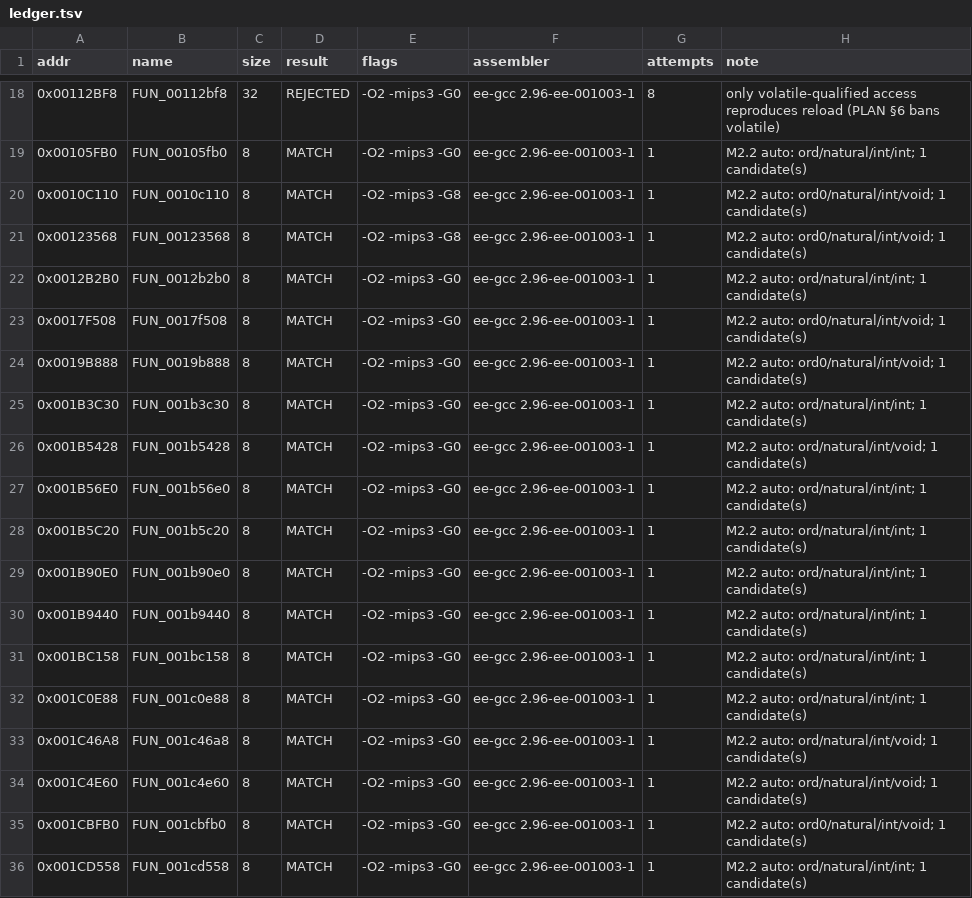
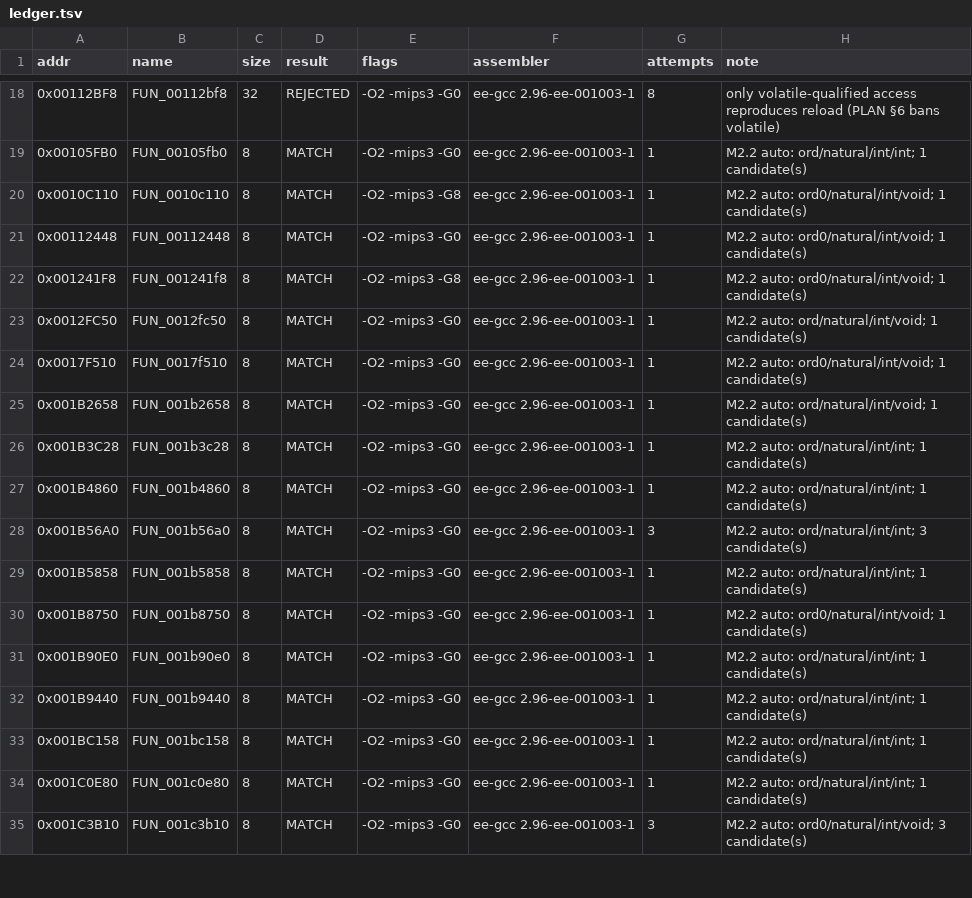
Before and after one commit to pcs801/IsPurePC-matching, a TSV file: progress/ledger.tsv, drawn as a sheet; only a part is shown, gaps mark what is left out; the diff covers the shown part only.

```diff
--- a/progress/ledger.tsv
+++ b/progress/ledger.tsv
@@ -20,10 +20,12 @@ addr	name	size	result	flags	assembler	attempts	note
 0x0010C110	FUN_0010c110	8	MATCH	-O2 -mips3 -G8	ee-gcc 2.96-ee-001003-1	1	M2.2 auto: ord0/natural/int/void; 1 candidate(s)
-0x00123568	FUN_00123568	8	MATCH	-O2 -mips3 -G8	ee-gcc 2.96-ee-001003-1	1	M2.2 auto: ord0/natural/int/void; 1 candidate(s)
-0x0012B2B0	FUN_0012b2b0	8	MATCH	-O2 -mips3 -G0	ee-gcc 2.96-ee-001003-1	1	M2.2 auto: ord/natural/int/int; 1 candidate(s)
-0x0017F508	FUN_0017f508	8	MATCH	-O2 -mips3 -G0	ee-gcc 2.96-ee-001003-1	1	M2.2 auto: ord0/natural/int/void; 1 candidate(s)
-0x0019B888	FUN_0019b888	8	MATCH	-O2 -mips3 -G0	ee-gcc 2.96-ee-001003-1	1	M2.2 auto: ord0/natural/int/void; 1 candidate(s)
-0x001B3C30	FUN_001b3c30	8	MATCH	-O2 -mips3 -G0	ee-gcc 2.96-ee-001003-1	1	M2.2 auto: ord/natural/int/int; 1 candidate(s)
-0x001B5428	FUN_001b5428	8	MATCH	-O2 -mips3 -G0	ee-gcc 2.96-ee-001003-1	1	M2.2 auto: ord/natural/int/void; 1 candidate(s)
-0x001B56E0	FUN_001b56e0	8	MATCH	-O2 -mips3 -G0	ee-gcc 2.96-ee-001003-1	1	M2.2 auto: ord/natural/int/int; 1 candidate(s)
-0x001B5C20	FUN_001b5c20	8	MATCH	-O2 -mips3 -G0	ee-gcc 2.96-ee-001003-1	1	M2.2 auto: ord/natural/int/int; 1 candidate(s)
+0x00112448	FUN_00112448	8	MATCH	-O2 -mips3 -G0	ee-gcc 2.96-ee-001003-1	1	M2.2 auto: ord0/natural/int/void; 1 candidate(s)
+0x001241F8	FUN_001241f8	8	MATCH	-O2 -mips3 -G8	ee-gcc 2.96-ee-001003-1	1	M2.2 auto: ord0/natural/int/void; 1 candidate(s)
+0x0012FC50	FUN_0012fc50	8	MATCH	-O2 -mips3 -G0	ee-gcc 2.96-ee-001003-1	1	M2.2 auto: ord/natural/int/void; 1 candidate(s)
+0x0017F510	FUN_0017f510	8	MATCH	-O2 -mips3 -G0	ee-gcc 2.96-ee-001003-1	1	M2.2 auto: ord0/natural/int/void; 1 candidate(s)
+0x001B2658	FUN_001b2658	8	MATCH	-O2 -mips3 -G0	ee-gcc 2.96-ee-001003-1	1	M2.2 auto: ord/natural/int/void; 1 candidate(s)
+0x001B3C28	FUN_001b3c28	8	MATCH	-O2 -mips3 -G0	ee-gcc 2.96-ee-001003-1	1	M2.2 auto: ord/natural/int/int; 1 candidate(s)
+0x001B4860	FUN_001b4860	8	MATCH	-O2 -mips3 -G0	ee-gcc 2.96-ee-001003-1	1	M2.2 auto: ord/natural/int/int; 1 candidate(s)
+0x001B56A0	FUN_001b56a0	8	MATCH	-O2 -mips3 -G0	ee-gcc 2.96-ee-001003-1	3	M2.2 auto: ord/natural/int/int; 3 candidate(s)
+0x001B5858	FUN_001b5858	8	MATCH	-O2 -mips3 -G0	ee-gcc 2.96-ee-001003-1	1	M2.2 auto: ord/natural/int/int; 1 candidate(s)
+0x001B8750	FUN_001b8750	8	MATCH	-O2 -mips3 -G0	ee-gcc 2.96-ee-001003-1	1	M2.2 auto: ord0/natural/int/void; 1 candidate(s)
 0x001B90E0	FUN_001b90e0	8	MATCH	-O2 -mips3 -G0	ee-gcc 2.96-ee-001003-1	1	M2.2 auto: ord/natural/int/int; 1 candidate(s)
@@ -31,6 +33,3 @@ addr	name	size	result	flags	assembler	attempts	note
 0x001BC158	FUN_001bc158	8	MATCH	-O2 -mips3 -G0	ee-gcc 2.96-ee-001003-1	1	M2.2 auto: ord/natural/int/int; 1 candidate(s)
-0x001C0E88	FUN_001c0e88	8	MATCH	-O2 -mips3 -G0	ee-gcc 2.96-ee-001003-1	1	M2.2 auto: ord/natural/int/int; 1 candidate(s)
-0x001C46A8	FUN_001c46a8	8	MATCH	-O2 -mips3 -G0	ee-gcc 2.96-ee-001003-1	1	M2.2 auto: ord/natural/int/void; 1 candidate(s)
-0x001C4E60	FUN_001c4e60	8	MATCH	-O2 -mips3 -G0	ee-gcc 2.96-ee-001003-1	1	M2.2 auto: ord/natural/int/void; 1 candidate(s)
-0x001CBFB0	FUN_001cbfb0	8	MATCH	-O2 -mips3 -G0	ee-gcc 2.96-ee-001003-1	1	M2.2 auto: ord0/natural/int/void; 1 candidate(s)
-0x001CD558	FUN_001cd558	8	MATCH	-O2 -mips3 -G0	ee-gcc 2.96-ee-001003-1	1	M2.2 auto: ord/natural/int/int; 1 candidate(s)
+0x001C0E80	FUN_001c0e80	8	MATCH	-O2 -mips3 -G0	ee-gcc 2.96-ee-001003-1	1	M2.2 auto: ord/natural/int/int; 1 candidate(s)
+0x001C3B10	FUN_001c3b10	8	MATCH	-O2 -mips3 -G0	ee-gcc 2.96-ee-001003-1	3	M2.2 auto: ord0/natural/int/void; 3 candidate(s)
```
Also changed, not shown: 3 removed rows and 6 edited cells elsewhere in this file, 33 other files.
